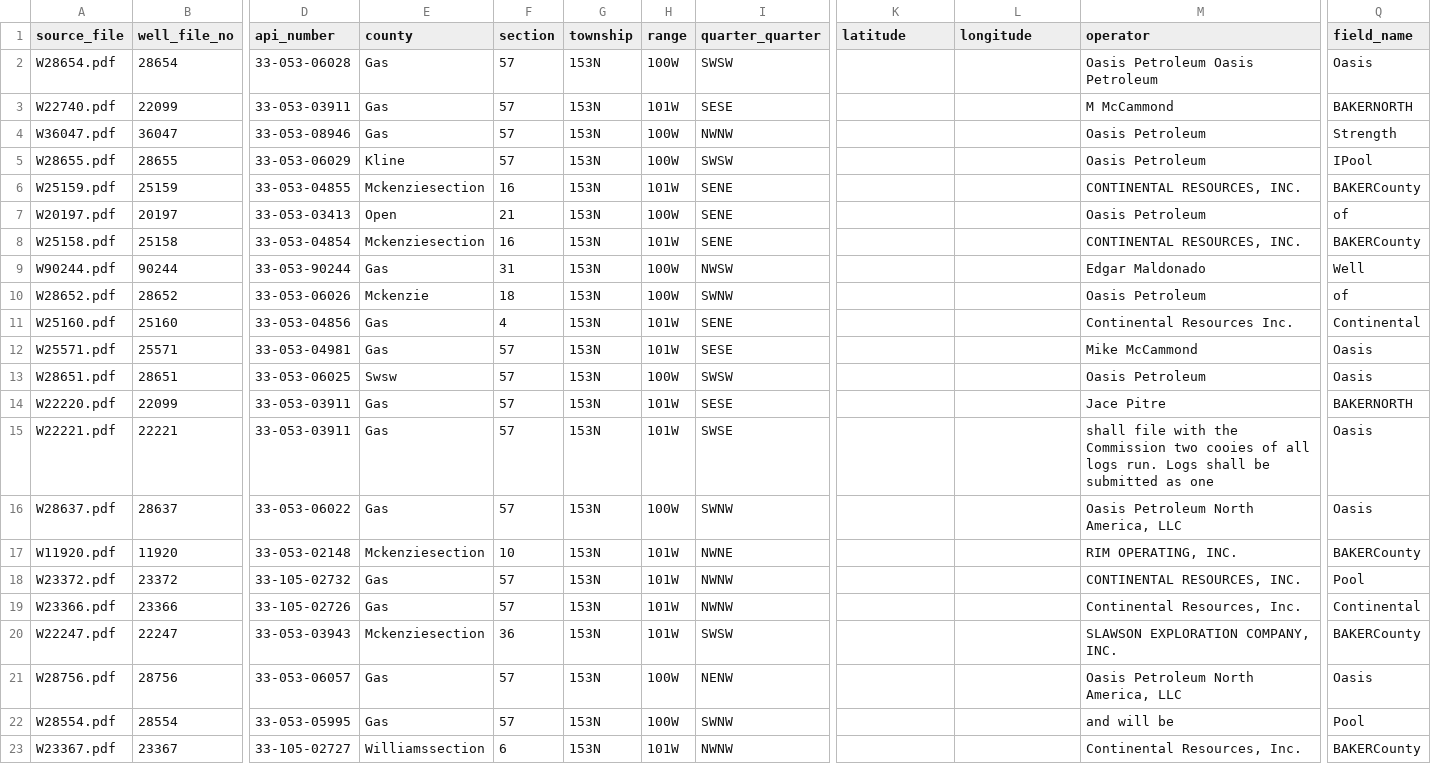
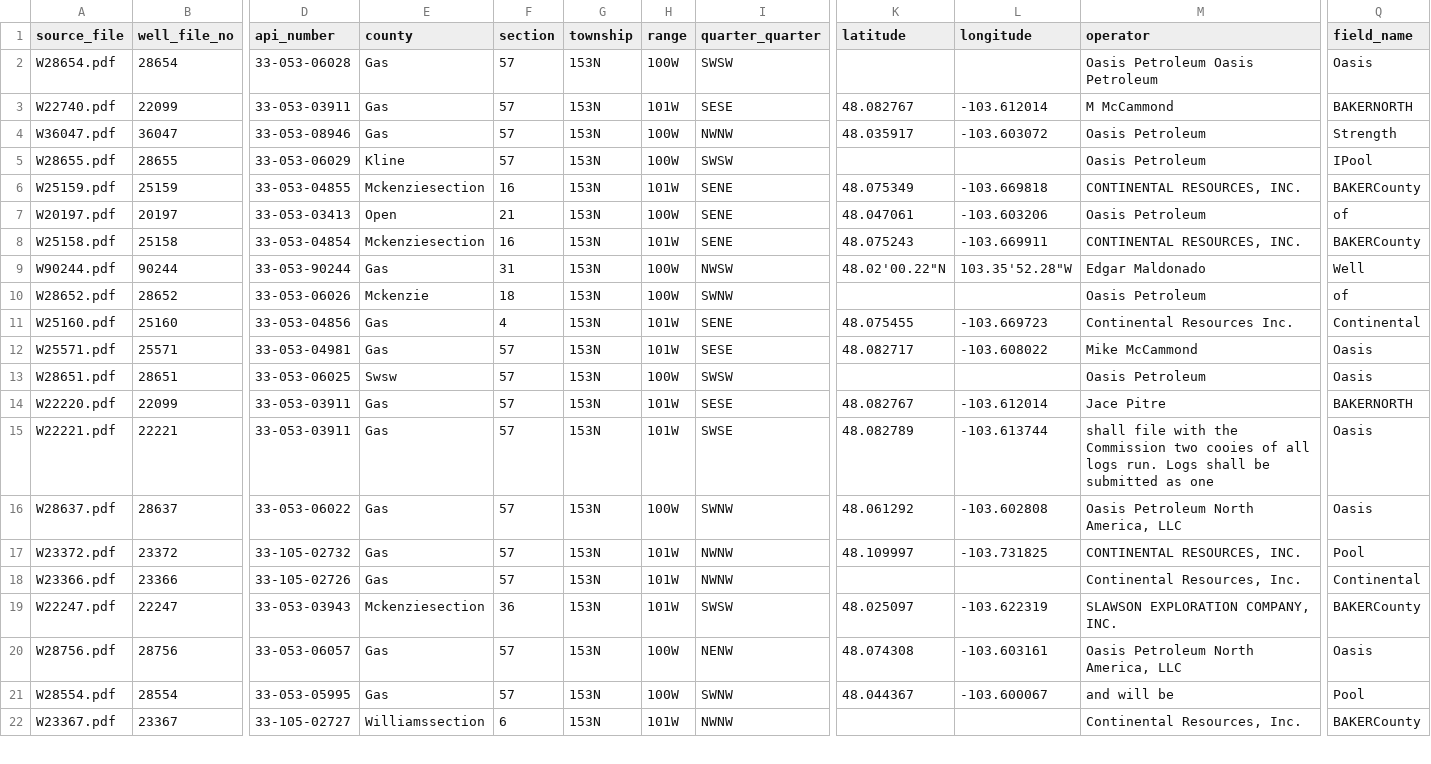
Before and after one commit to aadarsh-ghiya/Oil_Wells_Data_Wrangling, a CSV file: final_well_data.csv, drawn as a sheet; only a part is shown, gaps mark what is left out; removed rows and columns are numbered as before the commit, all else as after; rows hold the shown columns only; the diff covers the shown part only; the diff names each change by its address in the sheet, - before the commit and + after, or states it on an @@ line.

```diff
--- a/final_well_data.csv
+++ b/final_well_data.csv
-K3 (latitude): (empty)
+K3 (latitude): 48.082767
-L3 (longitude): (empty)
+L3 (longitude): -103.612014
-K4 (latitude): (empty)
+K4 (latitude): 48.035917
-L4 (longitude): (empty)
+L4 (longitude): -103.603072
-K6 (latitude): (empty)
+K6 (latitude): 48.075349
-L6 (longitude): (empty)
+L6 (longitude): -103.669818
-K7 (latitude): (empty)
+K7 (latitude): 48.047061
-L7 (longitude): (empty)
+L7 (longitude): -103.603206
-K8 (latitude): (empty)
+K8 (latitude): 48.075243
-L8 (longitude): (empty)
+L8 (longitude): -103.669911
-K9 (latitude): (empty)
+K9 (latitude): 48.02'00.22"N
-L9 (longitude): (empty)
+L9 (longitude): 103.35'52.28"W
-K11 (latitude): (empty)
+K11 (latitude): 48.075455
-L11 (longitude): (empty)
+L11 (longitude): -103.669723
-K12 (latitude): (empty)
+K12 (latitude): 48.082717
-L12 (longitude): (empty)
+L12 (longitude): -103.608022
-K14 (latitude): (empty)
+K14 (latitude): 48.082767
-L14 (longitude): (empty)
+L14 (longitude): -103.612014
-K15 (latitude): (empty)
+K15 (latitude): 48.082789
-L15 (longitude): (empty)
+L15 (longitude): -103.613744
-K16 (latitude): (empty)
+K16 (latitude): 48.061292
-L16 (longitude): (empty)
+L16 (longitude): -103.602808
-row 17: W11920.pdf | 11920 | 33-053-02148 | Mckenziesection | 10 | 153N | 101W | NWNE |  |  | RIM OPERATING, INC. | BAKERCounty
-K17 (latitude): (empty)
+K17 (latitude): 48.109997
-L17 (longitude): (empty)
+L17 (longitude): -103.731825
-K19 (latitude): (empty)
+K19 (latitude): 48.025097
-L19 (longitude): (empty)
+L19 (longitude): -103.622319
-K20 (latitude): (empty)
+K20 (latitude): 48.074308
-L20 (longitude): (empty)
+L20 (longitude): -103.603161
-K21 (latitude): (empty)
+K21 (latitude): 48.044367
-L21 (longitude): (empty)
+L21 (longitude): -103.600067
```
Also changed, not shown: 1 removed row and 63 edited cells elsewhere in this file, final_well_data_cleaned.csv, 1 other file.
